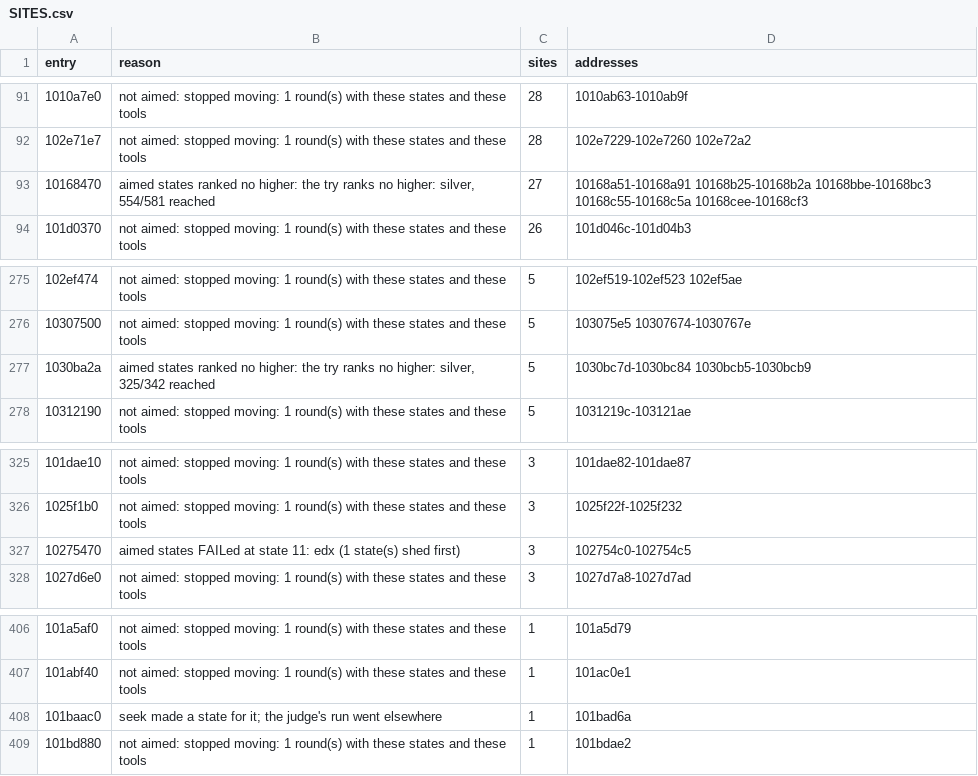
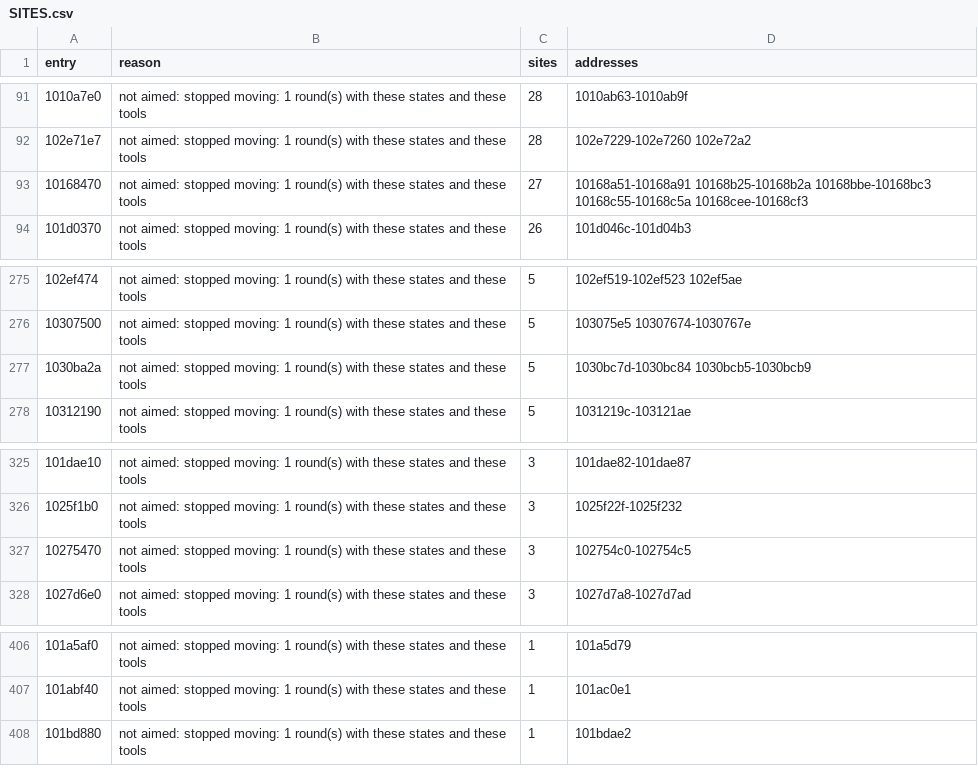
Before and after one commit to cowrevenge/cow_kuluu_xi_anything, a CSV file: docs/cow/SITES.csv, drawn as a sheet; only a part is shown, gaps mark what is left out.

```diff
--- a/docs/cow/SITES.csv
+++ b/docs/cow/SITES.csv
@@ -92,3 +92,3 @@ entry,reason,sites,addresses
 102e71e7,not aimed: stopped moving: 1 round(s) with these states and these tools,28,102e7229-102e7260 102e72a2
-10168470,"aimed states ranked no higher: the try ranks no higher: silver, 554/581 reached",27,10168a51-10168a91 10168b25-10168b2a 10168bbe-10168bc3 10168c55-10168c5a 10168cee-10168cf3
+10168470,not aimed: stopped moving: 1 round(s) with these states and these tools,27,10168a51-10168a91 10168b25-10168b2a 10168bbe-10168bc3 10168c55-10168c5a 10168cee-10168cf3
 101d0370,not aimed: stopped moving: 1 round(s) with these states and these tools,26,101d046c-101d04b3
@@ -276,3 +276,3 @@ entry,reason,sites,addresses
 10307500,not aimed: stopped moving: 1 round(s) with these states and these tools,5,103075e5 10307674-1030767e
-1030ba2a,"aimed states ranked no higher: the try ranks no higher: silver, 325/342 reached",5,1030bc7d-1030bc84 1030bcb5-1030bcb9
+1030ba2a,not aimed: stopped moving: 1 round(s) with these states and these tools,5,1030bc7d-1030bc84 1030bcb5-1030bcb9
 10312190,not aimed: stopped moving: 1 round(s) with these states and these tools,5,1031219c-103121ae
@@ -326,3 +326,3 @@ entry,reason,sites,addresses
 1025f1b0,not aimed: stopped moving: 1 round(s) with these states and these tools,3,1025f22f-1025f232
-10275470,aimed states FAILed at state 11: edx (1 state(s) shed first),3,102754c0-102754c5
+10275470,not aimed: stopped moving: 1 round(s) with these states and these tools,3,102754c0-102754c5
 1027d6e0,not aimed: stopped moving: 1 round(s) with these states and these tools,3,1027d7a8-1027d7ad
@@ -407,3 +407,2 @@ entry,reason,sites,addresses
 101abf40,not aimed: stopped moving: 1 round(s) with these states and these tools,1,101ac0e1
-101baac0,seek made a state for it; the judge's run went elsewhere,1,101bad6a
 101bd880,not aimed: stopped moving: 1 round(s) with these states and these tools,1,101bdae2
```
Also changed, not shown: cow/conveyor/daily.tsv, docs/cow/WHY.csv, 8 other files.
